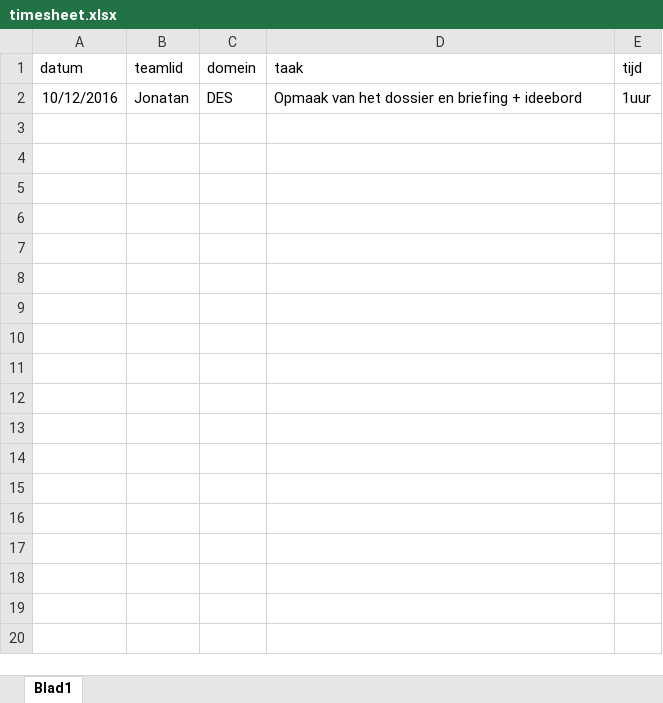
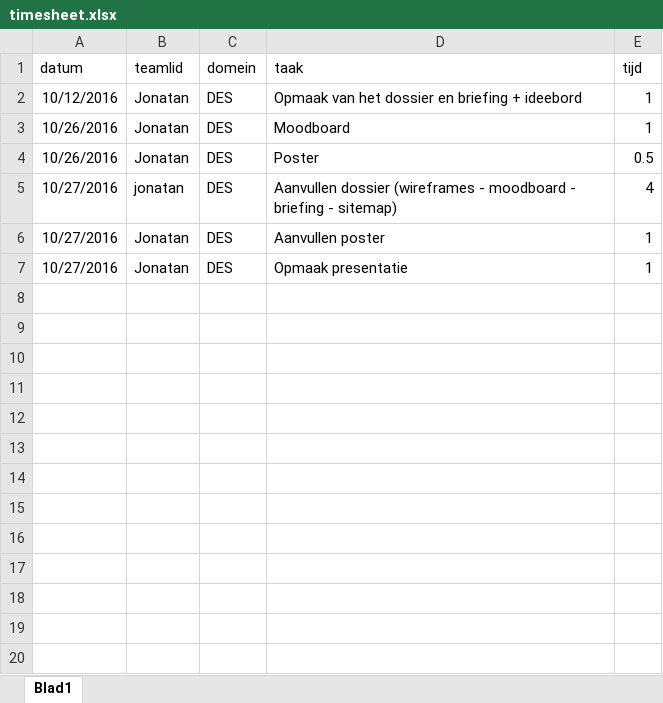
Before and after one commit to jonamoer/1617.nmdad1.gitnotes, an Excel workbook: dossier/timesheet.xlsx, sheet Blad1, drawn as a sheet; only a part is shown; values as stored, in another font and other column widths than the file's, no borders; the diff covers the shown part only; the diff names each change by its address in the sheet, - before the commit and + after, or states it on an @@ line.

Commit message:
dossier

```diff
--- a/dossier/timesheet.xlsx (sheet Blad1)
+++ b/dossier/timesheet.xlsx (sheet Blad1)
-E2 (tijd): 1uur
+E2 (tijd): 1
+row 3: 10/26/2016 | Jonatan | DES | Moodboard | 1
+row 4: 10/26/2016 | Jonatan | DES | Poster | 0.5
+row 5: 10/27/2016 | jonatan | DES | Aanvullen dossier (wireframes - moodboard - briefing - sitemap) | 4
+row 6: 10/27/2016 | Jonatan | DES | Aanvullen poster | 1
+row 7: 10/27/2016 | Jonatan | DES | Opmaak presentatie | 1
+row 8: (empty)
+row 9: (empty)
+row 10: (empty)
+row 11: (empty)
+row 12: (empty)
+row 13: (empty)
+row 14: (empty)
+row 15: (empty)
+row 16: (empty)
+row 17: (empty)
+row 18: (empty)
+row 19: (empty)
+row 20: (empty)
```
Also changed, not shown: 14 added rows elsewhere in this sheet, 26 other files.
